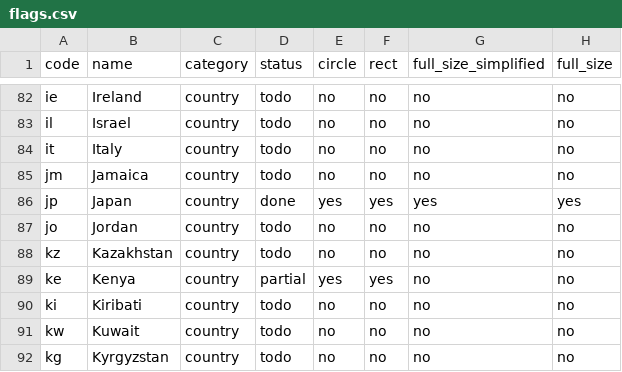
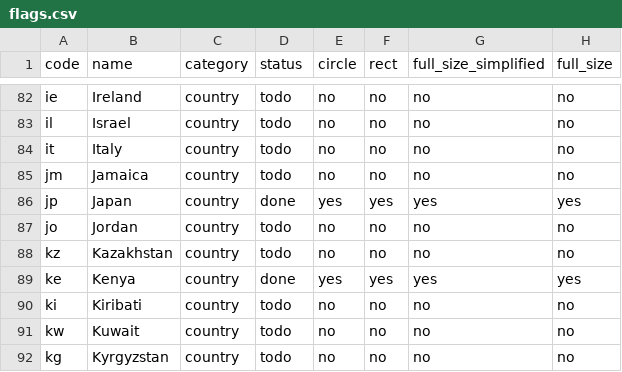
Before and after one commit to motomatic-llc/svg-flags, a CSV file: flags.csv, drawn as a sheet; only a part is shown, gaps mark what is left out.

Commit message:
Add Kenya full-size and simplified variants, list all colors including white for all flags

```diff
--- a/flags.csv
+++ b/flags.csv
@@ -88,3 +88,3 @@ jo,Jordan,country,todo,no,no,no,no
 kz,Kazakhstan,country,todo,no,no,no,no
-ke,Kenya,country,partial,yes,yes,no,no
+ke,Kenya,country,done,yes,yes,yes,yes
 ki,Kiribati,country,todo,no,no,no,no
```
Also changed, not shown: 4 other files.
